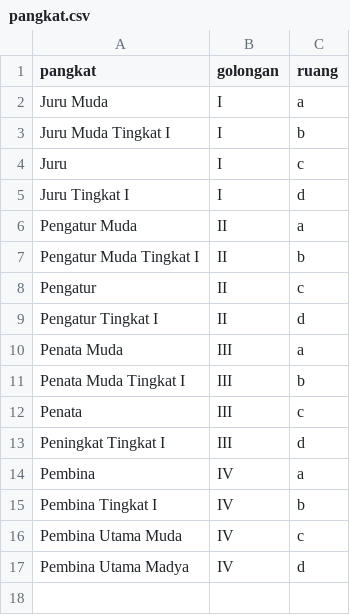
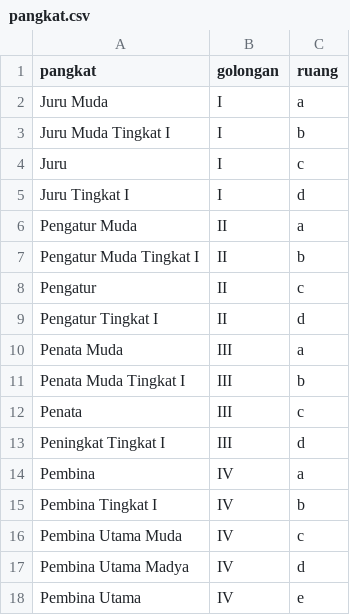
Before and after one commit to setia1011/gajiku-backend, a CSV file: app/core/data/pangkat.csv, drawn as a sheet; the diff names each change by its address in the sheet, - before the commit and + after, or states it on an @@ line.

Commit message:
Data gaji ASN 2022 lengkap

```diff
--- a/app/core/data/pangkat.csv
+++ b/app/core/data/pangkat.csv
+row 18: Pembina Utama | IV | e
```
Also changed, not shown: 5 other files.
